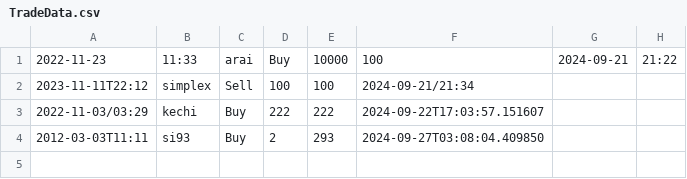
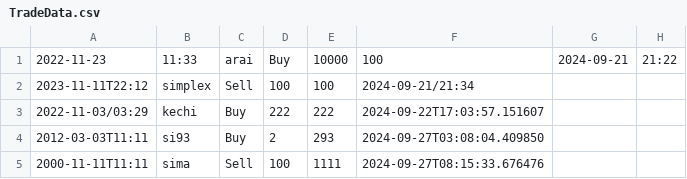
Before and after one commit to machio13/-java-learning-v2, a CSV file: src/SummerText/TradeData.csv, drawn as a sheet.

Commit message:
summer4

```diff
--- a/src/SummerText/TradeData.csv
+++ b/src/SummerText/TradeData.csv
@@ -4 +4,2 @@
 2012-03-03T11:11,si93,Buy,2,293,2024-09-27T03:08:04.409850
+2000-11-11T11:11,sima,Sell,100,1111,2024-09-27T08:15:33.676476
```
Also changed, not shown: src/SummerText/Master.csv.
